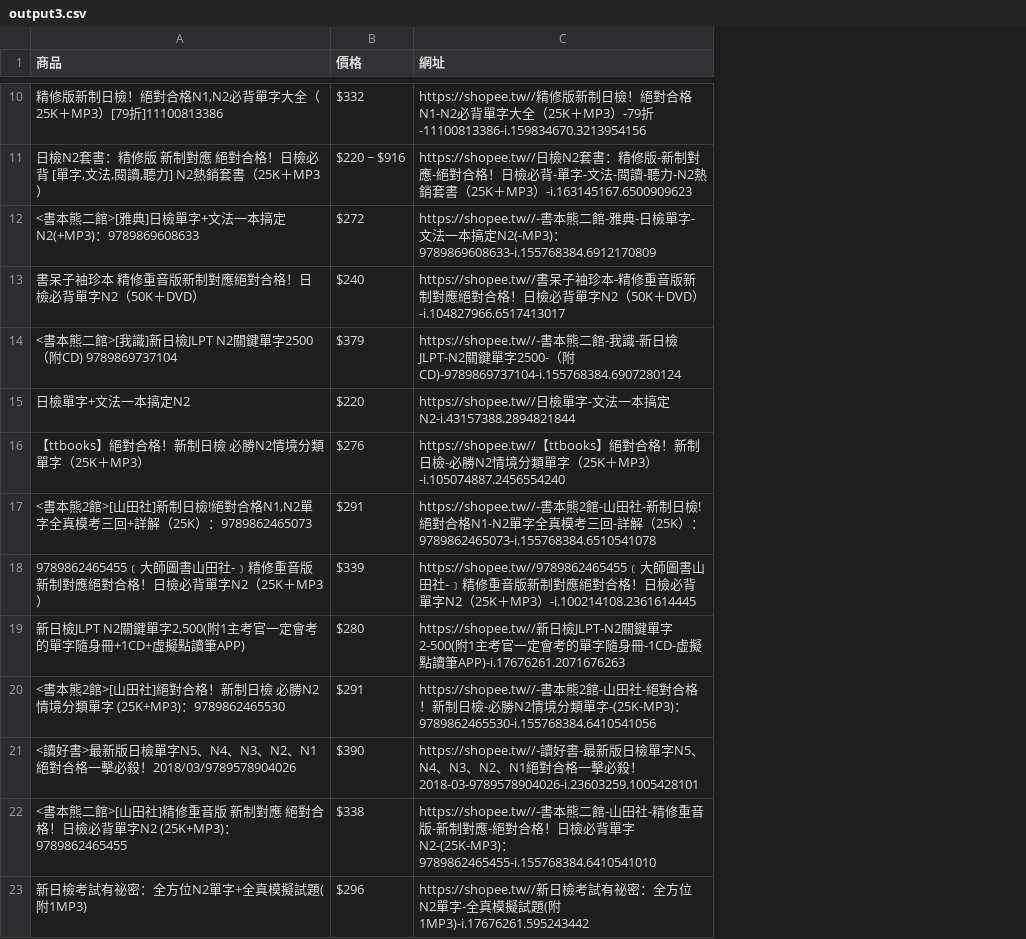
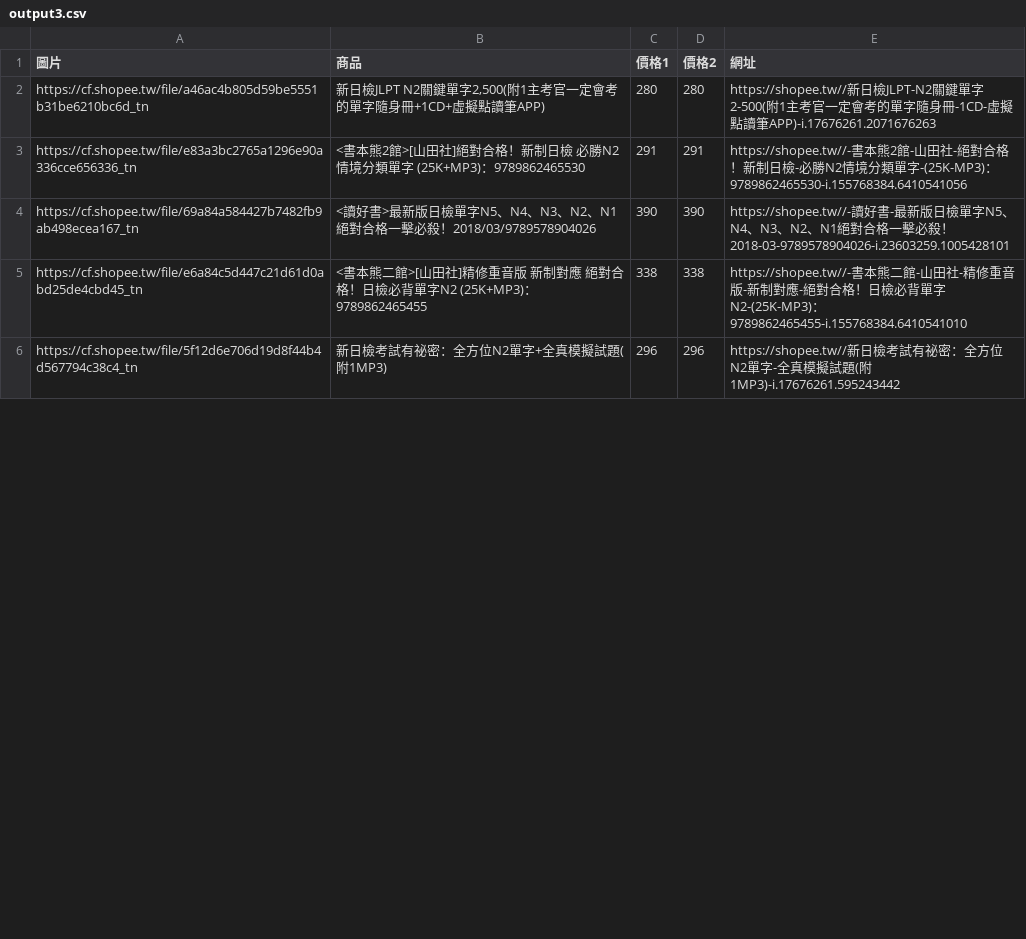
Before and after one commit to anthea-wu/PythonFinal, a CSV file: output3.csv, drawn as a sheet; only a part is shown, gaps mark what is left out; removed rows and columns are numbered as before the commit, all else as after; the diff covers the shown part only; the diff names each change by its address in the sheet, - before the commit and + after, or states it on an @@ line.

```diff
--- a/output3.csv
+++ b/output3.csv
+column A (圖片), rows 2-6: https://cf.shopee.tw/file/a46ac4b805d59be5551b31be6210bc6d_tn | https://cf.shopee.tw/file/e83a3bc2765a1296e90a336cce656336_tn | https://cf.shopee.tw/file/69a84a584427b7482fb9ab498ecea167_tn | https://cf.shopee.tw/file/e6a84c5d447c21d61d0abd25de4cbd45_tn | https://cf.shopee.tw/file/5f12d6e706d19d8f44b4d567794c38c4_tn
-column B (價格), rows 19-23: $280 | $291 | $390 | $338 | $296
+column C (價格1), rows 2-6: 280 | 291 | 390 | 338 | 296
+column D (價格2), rows 2-6: 280 | 291 | 390 | 338 | 296
-row 10: 精修版新制日檢！絕對合格N1,N2必背單字大全（25K＋MP3）[79折]11100813386 | $332 | https://shopee.tw//精修版新制日檢！絕對合格N1-N2必背單字大全（25K＋MP3）-79折-11100813386-i.159834670.3213954156
-row 11: 日檢N2套書：精修版 新制對應 絕對合格！日檢必背 [單字,文法,閱讀,聽力] N2熱銷套書（25K＋MP3） | $220 ~ $916 | https://shopee.tw//日檢N2套書：精修版-新制對應-絕對合格！日檢必背-單字-文法-閱讀-聽力-N2熱銷套書（25K＋MP3）-i.163145167.6500909623
-row 12: <書本熊二館>[雅典]日檢單字+文法一本搞定N2(+MP3)：9789869608633 | $272 | https://shopee.tw//-書本熊二館-雅典-日檢單字-文法一本搞定N2(-MP3)：9789869608633-i.155768384.6912170809
-row 13: 書呆子袖珍本 精修重音版新制對應絕對合格！日檢必背單字N2（50K＋DVD） | $240 | https://shopee.tw//書呆子袖珍本-精修重音版新制對應絕對合格！日檢必背單字N2（50K＋DVD）-i.104827966.6517413017
-row 14: <書本熊二館>[我識]新日檢JLPT N2關鍵單字2500 （附CD) 9789869737104 | $379 | https://shopee.tw//-書本熊二館-我識-新日檢JLPT-N2關鍵單字2500-（附CD)-9789869737104-i.155768384.6907280124
-row 15: 日檢單字+文法一本搞定N2 | $220 | https://shopee.tw//日檢單字-文法一本搞定N2-i.43157388.2894821844
-row 16: 【ttbooks】絕對合格！新制日檢 必勝N2情境分類單字（25K＋MP3） | $276 | https://shopee.tw//【ttbooks】絕對合格！新制日檢-必勝N2情境分類單字（25K＋MP3）-i.105074887.2456554240
-row 17: <書本熊2館>[山田社]新制日檢!絕對合格N1,N2單字全真模考三回+詳解（25K）：9789862465073 | $291 | https://shopee.tw//-書本熊2館-山田社-新制日檢!絕對合格N1-N2單字全真模考三回-詳解（25K）：9789862465073-i.155768384.6510541078
-row 18: 9789862465455﹝大師圖書山田社-﹞精修重音版新制對應絕對合格！日檢必背單字N2（25K＋MP3） | $339 | https://shopee.tw//9789862465455﹝大師圖書山田社-﹞精修重音版新制對應絕對合格！日檢必背單字N2（25K＋MP3）-i.100214108.2361614445
```
Also changed, not shown: 20 added rows, 14 removed rows, 3 moved rows and 2 edited cells elsewhere in this file, output0.csv, output1.csv, 3 other files.
